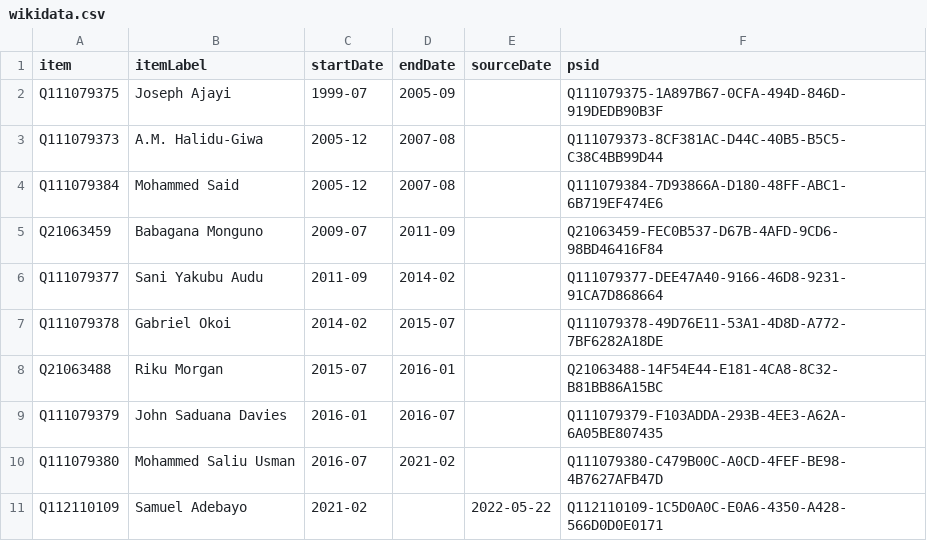
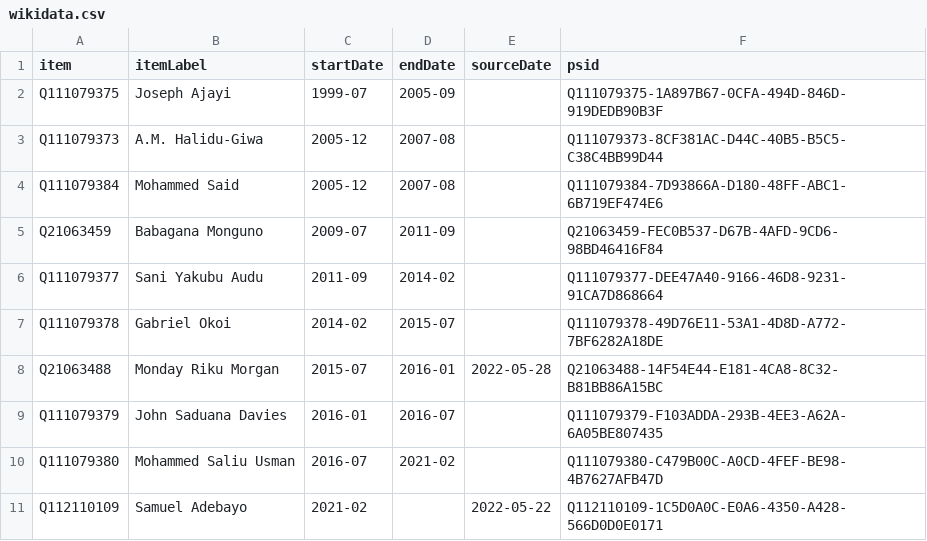
Before and after one commit to every-politician-scrapers/nigeria, a CSV file: sources/defence-intelligence-chief/wikidata.csv, drawn as a sheet.

Commit message:
refresh data

```diff
--- a/sources/defence-intelligence-chief/wikidata.csv
+++ b/sources/defence-intelligence-chief/wikidata.csv
@@ -7,3 +7,3 @@ Q111079377,Sani Yakubu Audu,2011-09,2014-02,,Q111079377-DEE47A40-9166-46D8-9231-
 Q111079378,Gabriel Okoi,2014-02,2015-07,,Q111079378-49D76E11-53A1-4D8D-A772-7BF6282A18DE
-Q21063488,Riku Morgan,2015-07,2016-01,,Q21063488-14F54E44-E181-4CA8-8C32-B81BB86A15BC
+Q21063488,Monday Riku Morgan,2015-07,2016-01,2022-05-28,Q21063488-14F54E44-E181-4CA8-8C32-B81BB86A15BC
 Q111079379,John Saduana Davies,2016-01,2016-07,,Q111079379-F103ADDA-293B-4EE3-A62A-6A05BE807435
```
Also changed, not shown: 2 other files.
